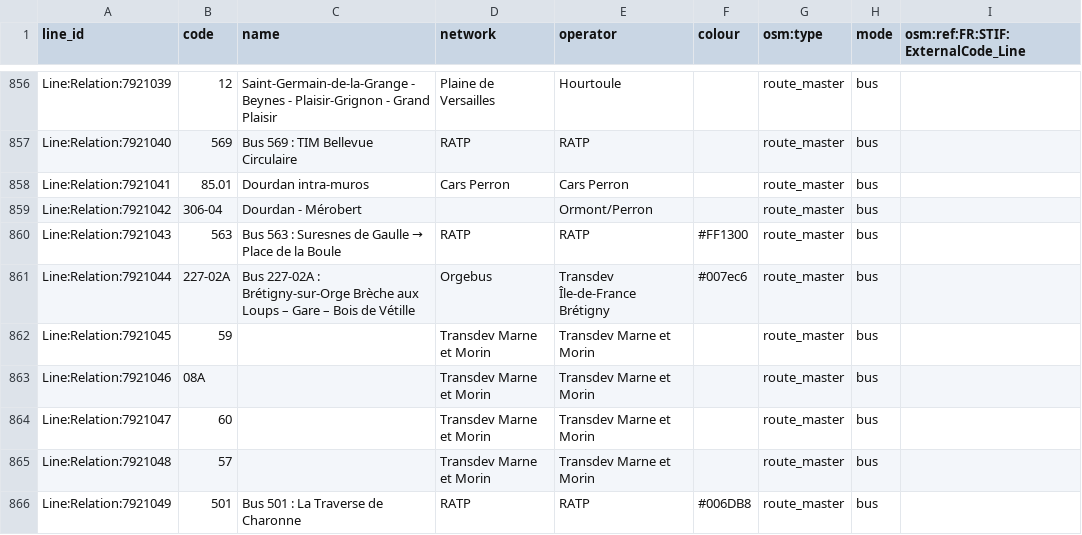
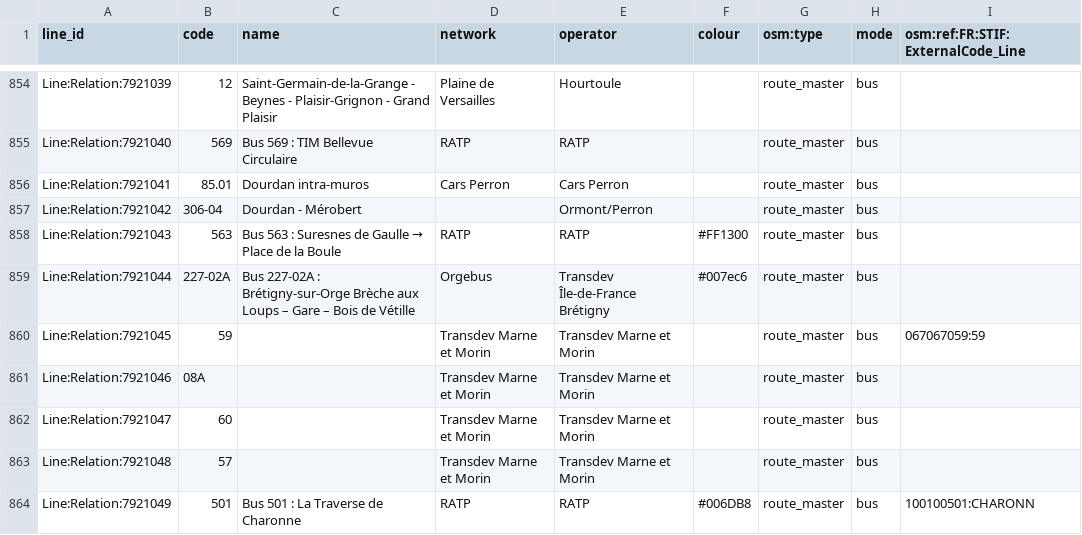
Before and after one commit to nlehuby/OSM_snippets, a CSV file: STIF-to-OSM/data/lignes.csv, drawn as a sheet; only a part is shown, gaps mark what is left out; the diff covers the shown part only.

```diff
--- a/STIF-to-OSM/data/lignes.csv
+++ b/STIF-to-OSM/data/lignes.csv
@@ -861,3 +859,3 @@ Line:Relation:7921043,563,Bus 563 : Suresnes de Gaulle → Place de la Boule,RAT
 Line:Relation:7921044,227-02A,Bus 227-02A : Brétigny-sur-Orge Brèche aux Loups – Gare – Bois de Vétille,Orgebus,Transdev Île-de-France Brétigny,#007ec6,route_master,bus,
-Line:Relation:7921045,59,,Transdev Marne et Morin,Transdev Marne et Morin,,route_master,bus,
+Line:Relation:7921045,59,,Transdev Marne et Morin,Transdev Marne et Morin,,route_master,bus,067067059:59
 Line:Relation:7921046,08A,,Transdev Marne et Morin,Transdev Marne et Morin,,route_master,bus,
@@ -865,2 +863,2 @@ Line:Relation:7921047,60,,Transdev Marne et Morin,Transdev Marne et Morin,,route
 Line:Relation:7921048,57,,Transdev Marne et Morin,Transdev Marne et Morin,,route_master,bus,
-Line:Relation:7921049,501,Bus 501 : La Traverse de Charonne,RATP,RATP,#006DB8,route_master,bus,
+Line:Relation:7921049,501,Bus 501 : La Traverse de Charonne,RATP,RATP,#006DB8,route_master,bus,100100501:CHARONN
```
Also changed, not shown: 2 removed rows and 13 edited cells elsewhere in this file, STIF-to-OSM/data/osm-transit-extractor_stop_areas.csv, 3 other files.
